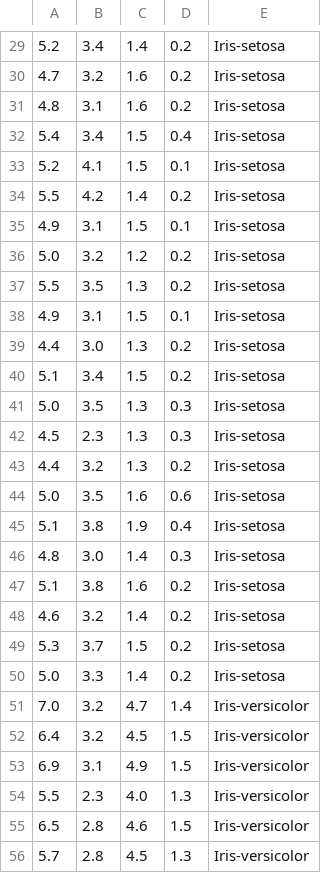
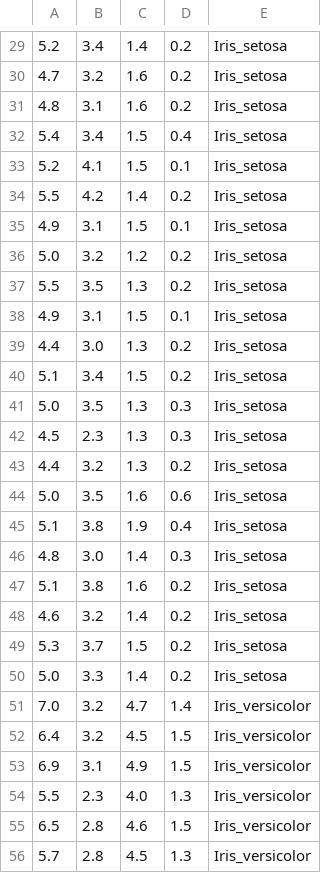
Before and after one commit to Nelson198/AA2, a CSV file: Code/data/iris.csv, drawn as a sheet; only a part is shown, gaps mark what is left out; the diff covers the shown part only.

```diff
--- a/Code/data/iris.csv
+++ b/Code/data/iris.csv
@@ -29,28 +29,28 @@
-5.2,3.4,1.4,0.2,Iris-setosa
-4.7,3.2,1.6,0.2,Iris-setosa
-4.8,3.1,1.6,0.2,Iris-setosa
-5.4,3.4,1.5,0.4,Iris-setosa
-5.2,4.1,1.5,0.1,Iris-setosa
-5.5,4.2,1.4,0.2,Iris-setosa
-4.9,3.1,1.5,0.1,Iris-setosa
-5.0,3.2,1.2,0.2,Iris-setosa
-5.5,3.5,1.3,0.2,Iris-setosa
-4.9,3.1,1.5,0.1,Iris-setosa
-4.4,3.0,1.3,0.2,Iris-setosa
-5.1,3.4,1.5,0.2,Iris-setosa
-5.0,3.5,1.3,0.3,Iris-setosa
-4.5,2.3,1.3,0.3,Iris-setosa
-4.4,3.2,1.3,0.2,Iris-setosa
-5.0,3.5,1.6,0.6,Iris-setosa
-5.1,3.8,1.9,0.4,Iris-setosa
-4.8,3.0,1.4,0.3,Iris-setosa
-5.1,3.8,1.6,0.2,Iris-setosa
-4.6,3.2,1.4,0.2,Iris-setosa
-5.3,3.7,1.5,0.2,Iris-setosa
-5.0,3.3,1.4,0.2,Iris-setosa
-7.0,3.2,4.7,1.4,Iris-versicolor
-6.4,3.2,4.5,1.5,Iris-versicolor
-6.9,3.1,4.9,1.5,Iris-versicolor
-5.5,2.3,4.0,1.3,Iris-versicolor
-6.5,2.8,4.6,1.5,Iris-versicolor
-5.7,2.8,4.5,1.3,Iris-versicolor
+5.2,3.4,1.4,0.2,Iris_setosa
+4.7,3.2,1.6,0.2,Iris_setosa
+4.8,3.1,1.6,0.2,Iris_setosa
+5.4,3.4,1.5,0.4,Iris_setosa
+5.2,4.1,1.5,0.1,Iris_setosa
+5.5,4.2,1.4,0.2,Iris_setosa
+4.9,3.1,1.5,0.1,Iris_setosa
+5.0,3.2,1.2,0.2,Iris_setosa
+5.5,3.5,1.3,0.2,Iris_setosa
+4.9,3.1,1.5,0.1,Iris_setosa
+4.4,3.0,1.3,0.2,Iris_setosa
+5.1,3.4,1.5,0.2,Iris_setosa
+5.0,3.5,1.3,0.3,Iris_setosa
+4.5,2.3,1.3,0.3,Iris_setosa
+4.4,3.2,1.3,0.2,Iris_setosa
+5.0,3.5,1.6,0.6,Iris_setosa
+5.1,3.8,1.9,0.4,Iris_setosa
+4.8,3.0,1.4,0.3,Iris_setosa
+5.1,3.8,1.6,0.2,Iris_setosa
+4.6,3.2,1.4,0.2,Iris_setosa
+5.3,3.7,1.5,0.2,Iris_setosa
+5.0,3.3,1.4,0.2,Iris_setosa
+7.0,3.2,4.7,1.4,Iris_versicolor
+6.4,3.2,4.5,1.5,Iris_versicolor
+6.9,3.1,4.9,1.5,Iris_versicolor
+5.5,2.3,4.0,1.3,Iris_versicolor
+6.5,2.8,4.6,1.5,Iris_versicolor
+5.7,2.8,4.5,1.3,Iris_versicolor
```
Also changed, not shown: 122 edited cells elsewhere in this file, 4 other files.
